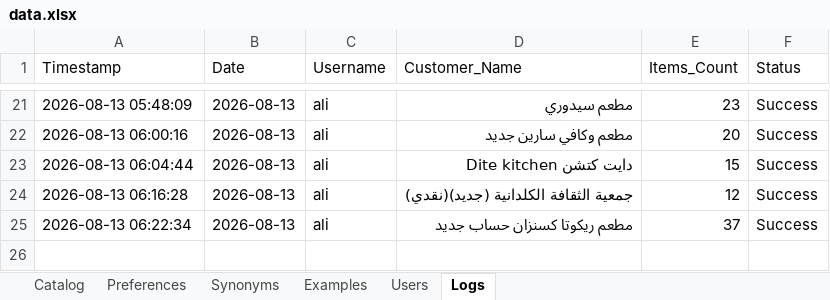
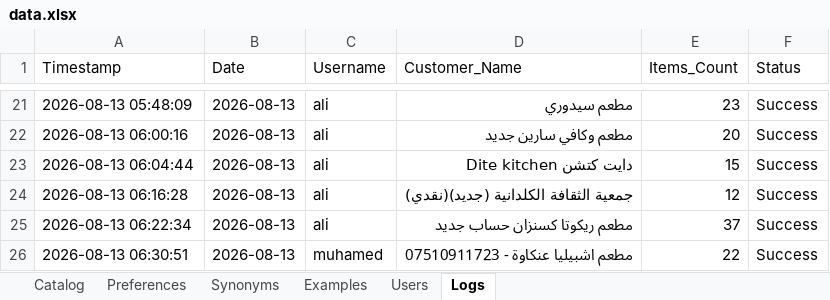
Before and after one commit to aliothman1997/order-entry-system, an Excel workbook: data.xlsx, sheet Logs, drawn as a sheet; only a part is shown, gaps mark what is left out; values as stored, in another font and other column widths than the file's, no borders; the diff names each change by its address in the sheet, - before the commit and + after, or states it on an @@ line.

Commit message:
تسجيل عملية طلبية جديدة لـ مطعم اشبيليا عنكاوة - 07510911723

```diff
--- a/data.xlsx (sheet Logs)
+++ b/data.xlsx (sheet Logs)
+row 26: 2026-08-13 06:30:51 | 2026-08-13 | muhamed | مطعم اشبيليا عنكاوة - 07510911723 | 22 | Success
```
